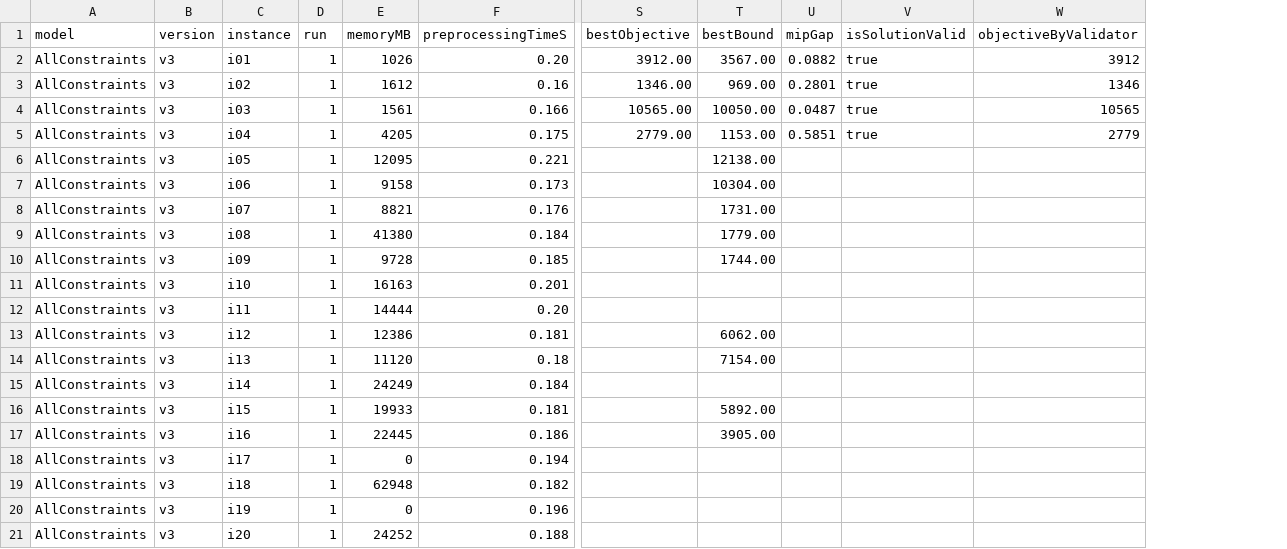
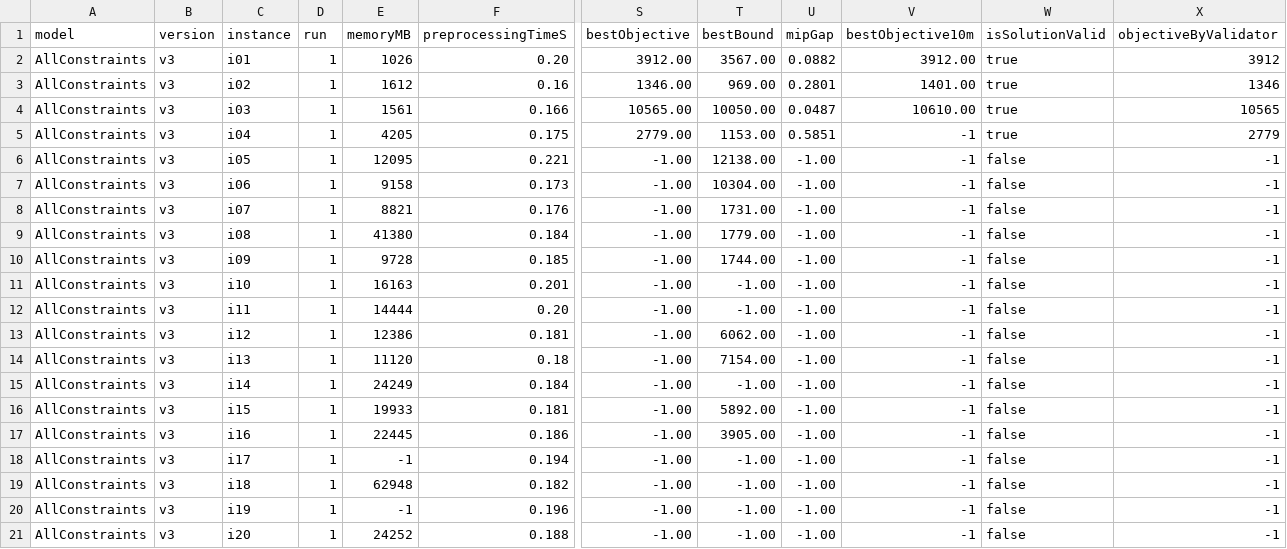
Before and after one commit to MarkBeB/MiniTimetable, a CSV file: org.tud.minitimetable/resources/workstation/extracted/main.v3.csv, drawn as a sheet; only a part is shown, gaps mark what is left out; addresses are those after the commit; the diff names each change by its address in the sheet, - before the commit and + after, or states it on an @@ line.

```diff
--- a/org.tud.minitimetable/resources/workstation/extracted/main.v3.csv
+++ b/org.tud.minitimetable/resources/workstation/extracted/main.v3.csv
+column V (bestObjective10m), rows 2-21: 3912.00 | 1401.00 | 10610.00 | -1 | -1 | -1 | -1 | -1 | -1 | -1 | -1 | -1 | -1 | -1 | -1 | -1 | -1 | -1 | -1 | -1
-S6:S21 (bestObjective): (empty)
+S6:S21 (bestObjective): -1.00
-U6:U21 (mipGap): (empty)
+U6:U21 (mipGap): -1.00
-W6:W21 (isSolutionValid): (empty)
+W6:W21 (isSolutionValid): false
-X6:X21 (objectiveByValidator): (empty)
+X6:X21 (objectiveByValidator): -1
-T11:T12 (bestBound): (empty)
+T11:T12 (bestBound): -1.00
-T15 (bestBound): (empty)
+T15 (bestBound): -1.00
-E18 (memoryMB): 0
+E18 (memoryMB): -1
-T18:T21 (bestBound): (empty)
+T18:T21 (bestBound): -1.00
-E20 (memoryMB): 0
+E20 (memoryMB): -1
```
Also changed, not shown: org.tud.minitimetable/resources/workstation/refined/minizinc-data-all.v3.csv, 2 other files.
